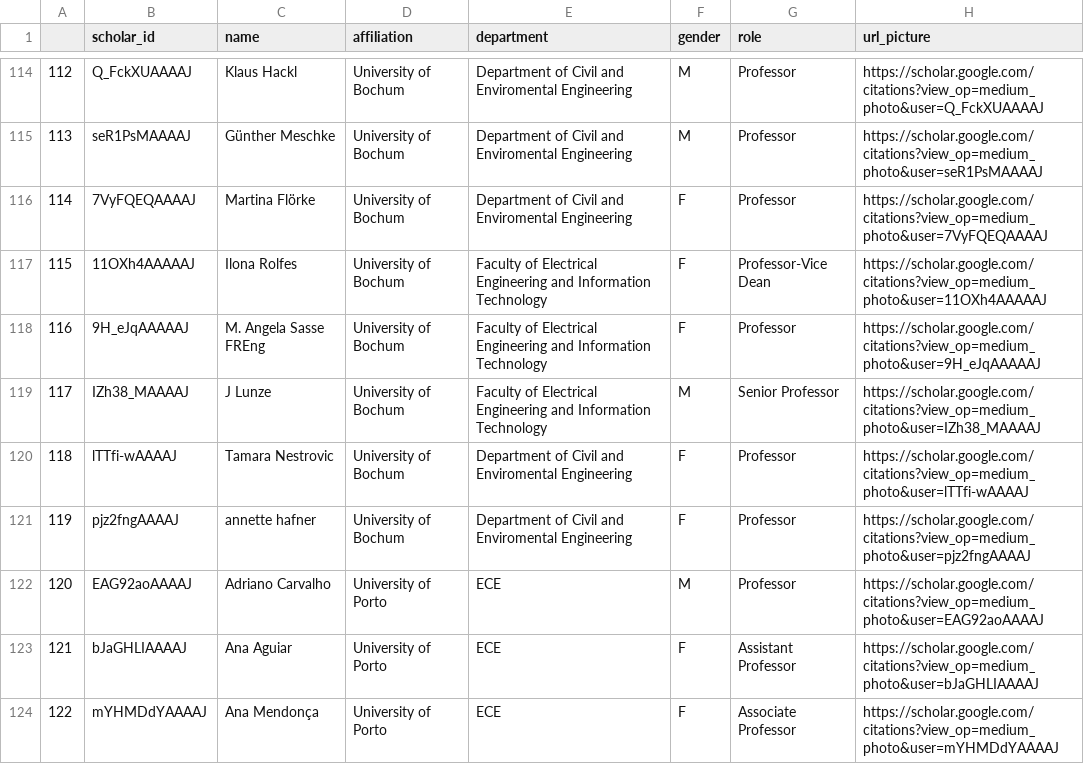
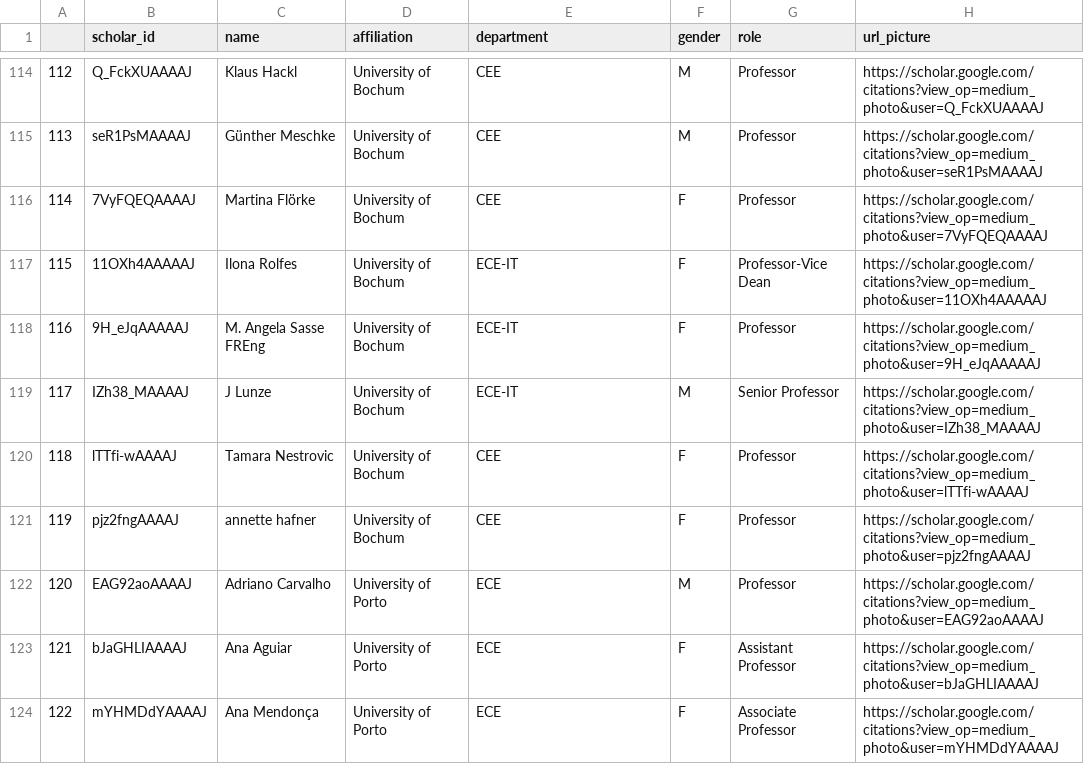
Before and after one commit to KyraStyl/gender_equality_observatory, a CSV file: dataset/professors.csv, drawn as a sheet; only a part is shown, gaps mark what is left out; the diff covers the shown part only; the diff names each change by its address in the sheet, - before the commit and + after, or states it on an @@ line.

Commit message:
changed name of departments

```diff
--- a/dataset/professors.csv
+++ b/dataset/professors.csv
-E114:E116 (department): Department of Civil and Enviromental Engineering
+E114:E116 (department): CEE
-E117:E119 (department): Faculty of Electrical Engineering and Information Technology
+E117:E119 (department): ECE-IT
-E120:E121 (department): Department of Civil and Enviromental Engineering
+E120:E121 (department): CEE
```
Also changed, not shown: 27 edited cells elsewhere in this file, 1 other file.
